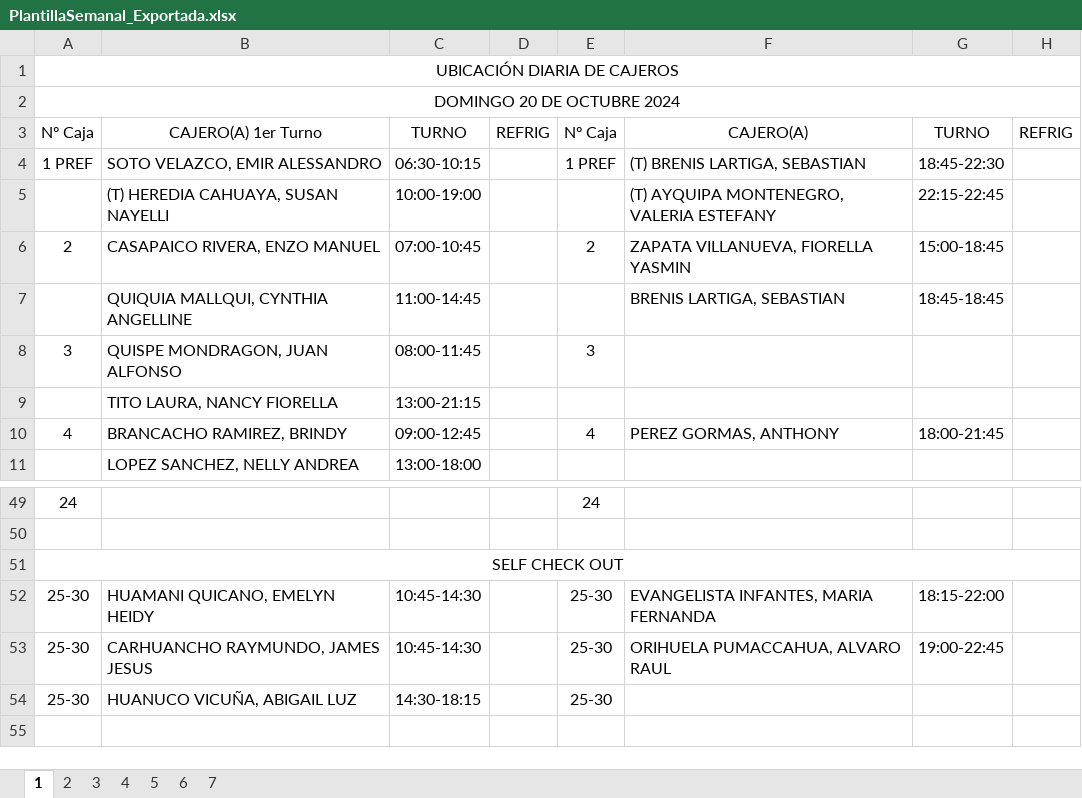
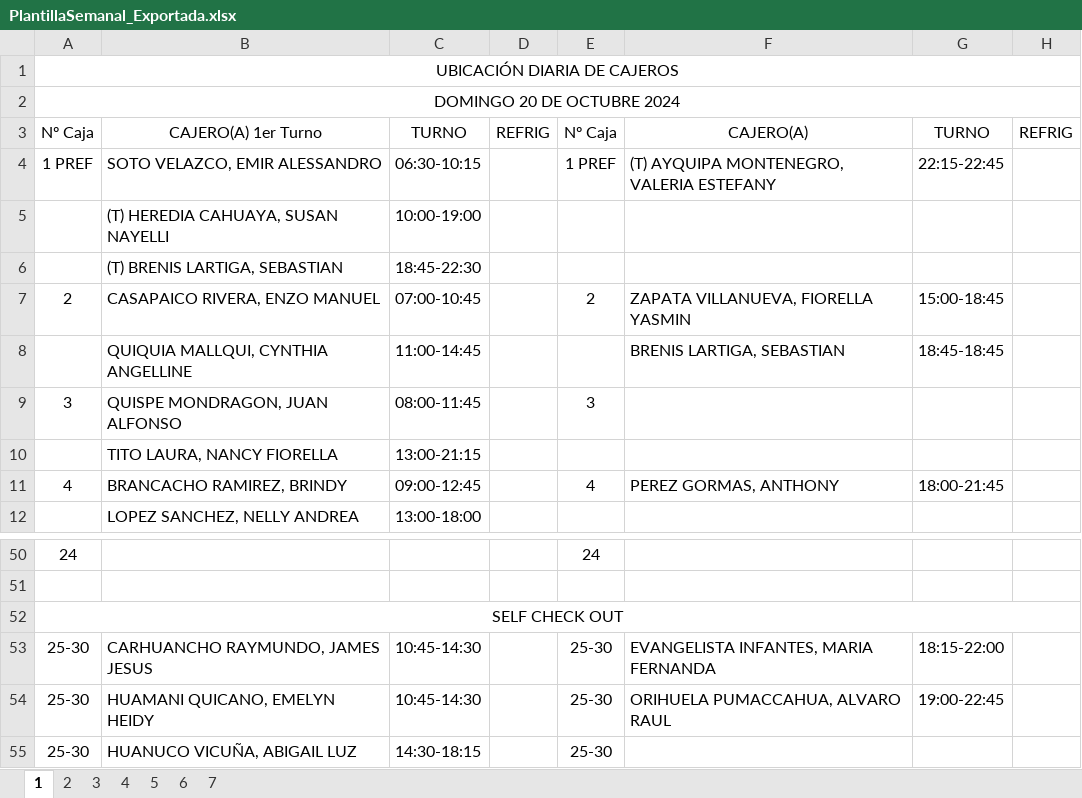
Before and after one commit to xXThiago34Xx/SupervisorPV, an Excel workbook: PlantillaSemanal_Exportada.xlsx, sheet 1, drawn as a sheet; only a part is shown, gaps mark what is left out; values as stored, in another font and other column widths than the file's, no borders; addresses are those after the commit; the diff names each change by its address in the sheet, - before the commit and + after, or states it on an @@ line.

```diff
--- a/PlantillaSemanal_Exportada.xlsx (sheet 1)
+++ b/PlantillaSemanal_Exportada.xlsx (sheet 1)
-F4: (T) BRENIS LARTIGA, SEBASTIAN
+F4: (T) AYQUIPA MONTENEGRO, VALERIA ESTEFANY
-G4: 18:45-22:30
+G4: 22:15-22:45
-F5: (T) AYQUIPA MONTENEGRO, VALERIA ESTEFANY
+F5: (empty)
-G5: 22:15-22:45
+G5: (empty)
+row 6:  | (T) BRENIS LARTIGA, SEBASTIAN | 18:45-22:30
-B53: HUAMANI QUICANO, EMELYN HEIDY
+B53: CARHUANCHO RAYMUNDO, JAMES JESUS
-B54: CARHUANCHO RAYMUNDO, JAMES JESUS
+B54: HUAMANI QUICANO, EMELYN HEIDY
```
Also changed, not shown: sheet 2, sheet 4, sheet 3, sheet 6, sheet 7, sheet 5, plantilla.xlsx, 2 other files.
